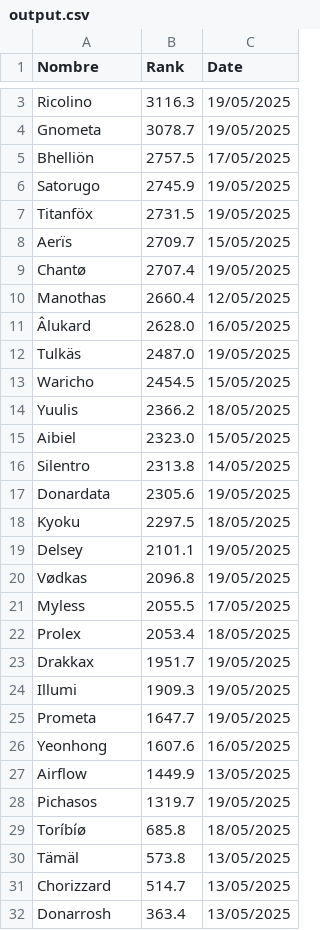
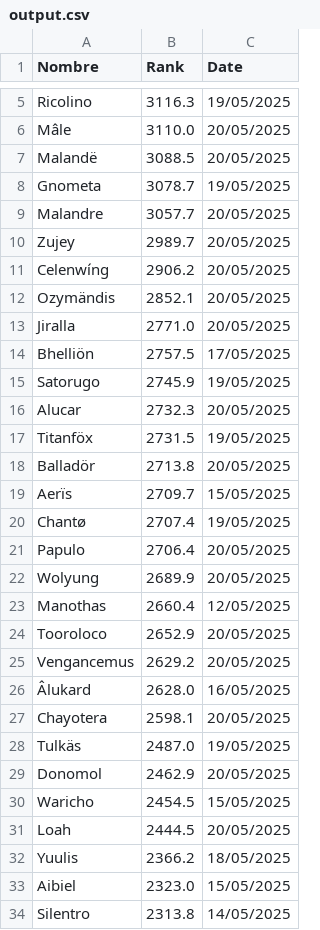
Before and after one commit to carlosmora179/Wow-progress, a CSV file: output.csv, drawn as a sheet; only a part is shown, gaps mark what is left out; the shorter side is filled out with more unchanged rows; the diff covers the shown part only; the diff names each change by its address in the sheet, - before the commit and + after, or states it on an @@ line.

Commit message:
8888

```diff
--- a/output.csv
+++ b/output.csv
+row 6: Mâle | 3110.0 | 20/05/2025
+row 7: Malandë | 3088.5 | 20/05/2025
+row 9: Malandre | 3057.7 | 20/05/2025
+row 10: Zujey | 2989.7 | 20/05/2025
+row 11: Celenwíng | 2906.2 | 20/05/2025
+row 12: Ozymändis | 2852.1 | 20/05/2025
+row 13: Jiralla | 2771.0 | 20/05/2025
+row 16: Alucar | 2732.3 | 20/05/2025
+row 18: Balladör | 2713.8 | 20/05/2025
+row 21: Papulo | 2706.4 | 20/05/2025
+row 22: Wolyung | 2689.9 | 20/05/2025
+row 24: Tooroloco | 2652.9 | 20/05/2025
+row 25: Vengancemus | 2629.2 | 20/05/2025
+row 27: Chayotera | 2598.1 | 20/05/2025
+row 29: Donomol | 2462.9 | 20/05/2025
+row 31: Loah | 2444.5 | 20/05/2025
```
Also changed, not shown: 6 added rows elsewhere in this file.
